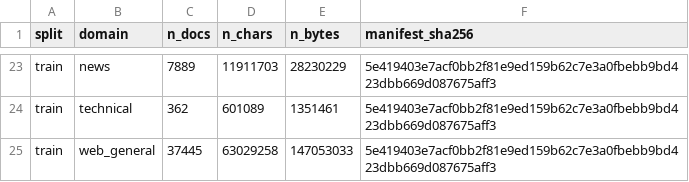
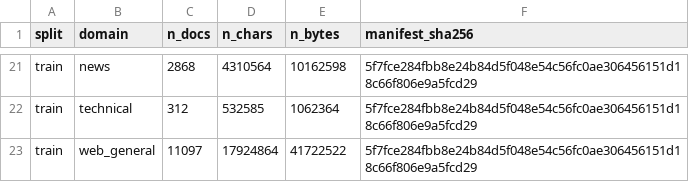
Before and after one commit to jinsan02/kotokenlab, a TSV file: data/manifests/SUMMARY.tsv, drawn as a sheet; only a part is shown, gaps mark what is left out; addresses are those after the commit; the diff covers the shown part only; the diff names each change by its address in the sheet, - before the commit and + after, or states it on an @@ line.

```diff
--- a/data/manifests/SUMMARY.tsv
+++ b/data/manifests/SUMMARY.tsv
-C21 (n_docs): 7889
+C21 (n_docs): 2868
-D21 (n_chars): 11911703
+D21 (n_chars): 4310564
-E21 (n_bytes): 28230229
+E21 (n_bytes): 10162598
-F21:F23 (manifest_sha256): 5e419403e7acf0bb2f81e9ed159b62c7e3a0fbebb9bd423dbb669d087675aff3
+F21:F23 (manifest_sha256): 5f7fce284fbb8e24b84d5f048e54c56fc0ae306456151d18c66f806e9a5fcd29
-C22 (n_docs): 362
+C22 (n_docs): 312
-D22 (n_chars): 601089
+D22 (n_chars): 532585
-E22 (n_bytes): 1351461
+E22 (n_bytes): 1062364
-C23 (n_docs): 37445
+C23 (n_docs): 11097
-D23 (n_chars): 63029258
+D23 (n_chars): 17924864
-E23 (n_bytes): 147053033
+E23 (n_bytes): 41722522
```
Also changed, not shown: 2 removed rows and 75 edited cells elsewhere in this file, experiments/LEDGER.tsv, experiments/clock_checks.tsv, 5 other files.
